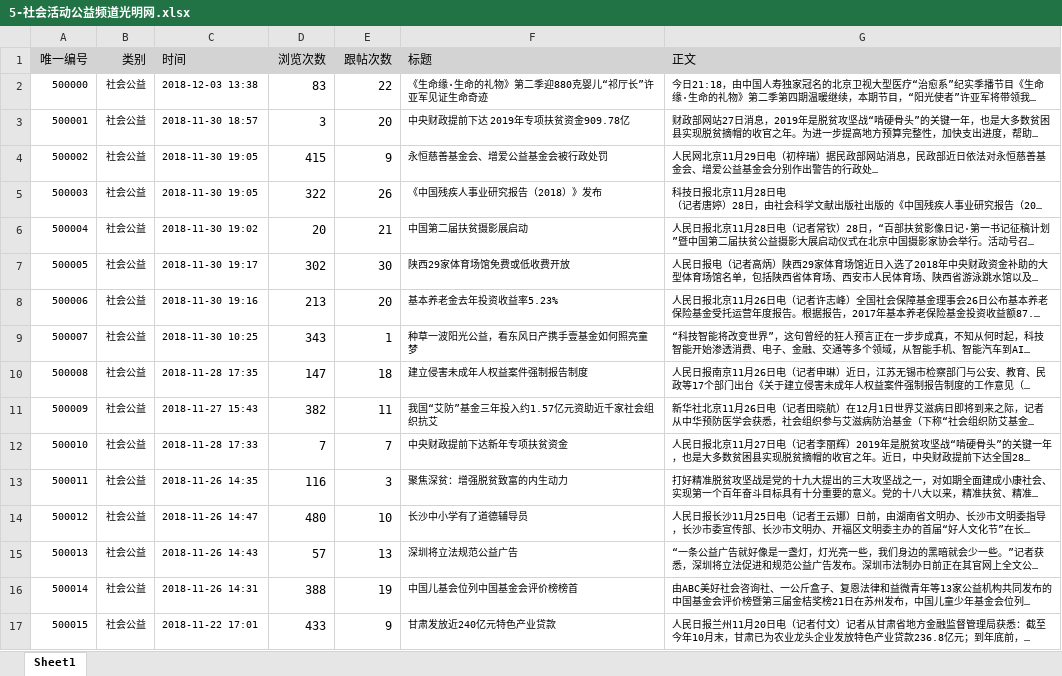
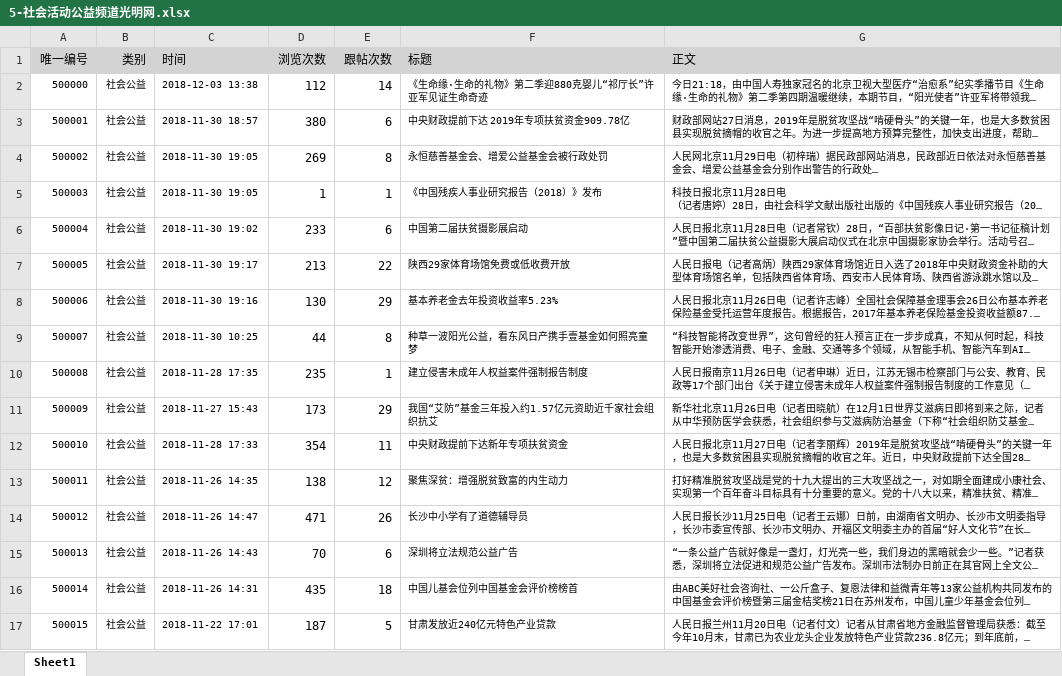
Before and after one commit to microw/NewsRecSys, an Excel workbook: NewsRec/z-others/data/original/5-社会活动公益频道光明网.xlsx, sheet Sheet1, drawn as a sheet; only a part is shown; long unchanged cells end in …; values as stored, in another font and other column widths than the file's, no borders; the diff covers the shown part only; the diff names each change by its address in the sheet, - before the commit and + after, or states it on an @@ line.

Commit message:
change bug and add newsbrowse table

```diff
--- a/NewsRec/z-others/data/original/5-社会活动公益频道光明网.xlsx (sheet Sheet1)
+++ b/NewsRec/z-others/data/original/5-社会活动公益频道光明网.xlsx (sheet Sheet1)
-D2 (浏览次数): 83
+D2 (浏览次数): 112
-E2 (跟帖次数): 22
+E2 (跟帖次数): 14
-D3 (浏览次数): 3
+D3 (浏览次数): 380
-E3 (跟帖次数): 20
+E3 (跟帖次数): 6
-D4 (浏览次数): 415
+D4 (浏览次数): 269
-E4 (跟帖次数): 9
+E4 (跟帖次数): 8
-D5 (浏览次数): 322
+D5 (浏览次数): 1
-E5 (跟帖次数): 26
+E5 (跟帖次数): 1
-D6 (浏览次数): 20
+D6 (浏览次数): 233
-E6 (跟帖次数): 21
+E6 (跟帖次数): 6
-D7 (浏览次数): 302
+D7 (浏览次数): 213
-E7 (跟帖次数): 30
+E7 (跟帖次数): 22
-D8 (浏览次数): 213
+D8 (浏览次数): 130
-E8 (跟帖次数): 20
+E8 (跟帖次数): 29
-D9 (浏览次数): 343
+D9 (浏览次数): 44
-E9 (跟帖次数): 1
+E9 (跟帖次数): 8
-D10 (浏览次数): 147
+D10 (浏览次数): 235
-E10 (跟帖次数): 18
+E10 (跟帖次数): 1
-D11 (浏览次数): 382
+D11 (浏览次数): 173
-E11 (跟帖次数): 11
+E11 (跟帖次数): 29
-D12 (浏览次数): 7
+D12 (浏览次数): 354
-E12 (跟帖次数): 7
+E12 (跟帖次数): 11
-D13 (浏览次数): 116
+D13 (浏览次数): 138
-E13 (跟帖次数): 3
+E13 (跟帖次数): 12
-D14 (浏览次数): 480
+D14 (浏览次数): 471
-E14 (跟帖次数): 10
+E14 (跟帖次数): 26
-D15 (浏览次数): 57
+D15 (浏览次数): 70
-E15 (跟帖次数): 13
+E15 (跟帖次数): 6
-D16 (浏览次数): 388
+D16 (浏览次数): 435
-E16 (跟帖次数): 19
+E16 (跟帖次数): 18
-D17 (浏览次数): 433
+D17 (浏览次数): 187
-E17 (跟帖次数): 9
+E17 (跟帖次数): 5
```
Also changed, not shown: 4 removed rows, 486 edited cells and row numbers in column A elsewhere in this sheet, NewsRec/z-others/data/original/1-国际要闻国际频道光明网.xlsx, NewsRec/z-others/data/original/6-书评光明网.xlsx, 32 other files.
